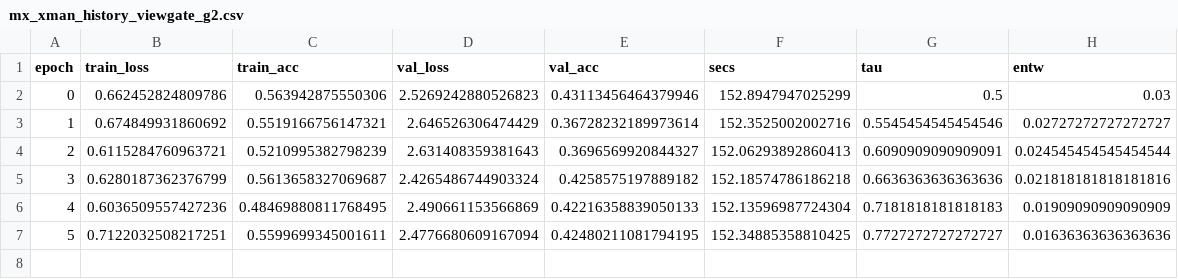
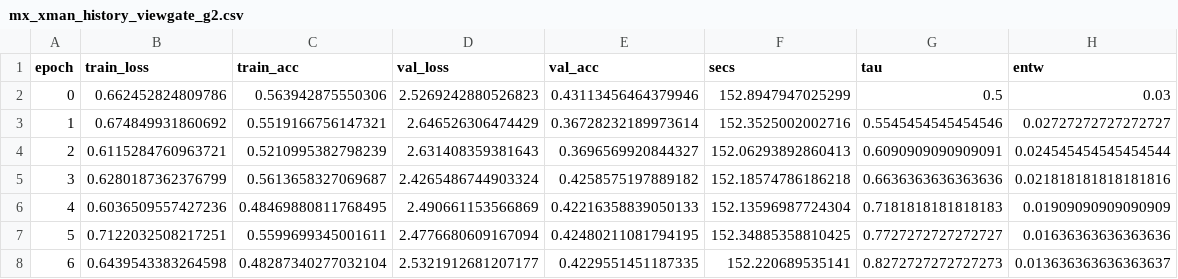
Before and after one commit to ItsCodeBakery/Mx-XMAN, a CSV file: logs/mx_xman_history_viewgate_g2.csv, drawn as a sheet; the diff names each change by its address in the sheet, - before the commit and + after, or states it on an @@ line.

Commit message:
[viewgate-g2] epoch 6 (val=0.4230, best=0.4311)

```diff
--- a/logs/mx_xman_history_viewgate_g2.csv
+++ b/logs/mx_xman_history_viewgate_g2.csv
+row 8: 6 | 0.6439543383264598 | 0.48287340277032104 | 2.5321912681207177 | 0.4229551451187335 | 152.220689535141 | 0.8272727272727273 | 0.013636363636363637
```
Also changed, not shown: 2 other files.
